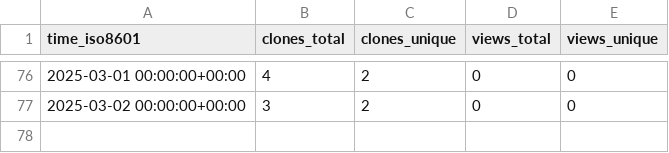
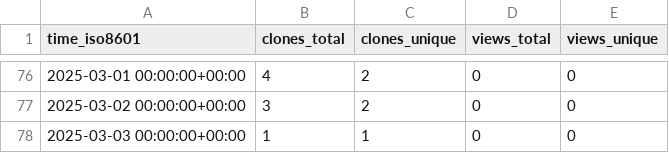
Before and after one commit to cubicleguy/ess_accl_ros2_driver, a CSV file: cubicleguy/ess_accl_ros2_driver/ghrs-data/views_clones_aggregate.csv, drawn as a sheet; only a part is shown, gaps mark what is left out; the diff names each change by its address in the sheet, - before the commit and + after, or states it on an @@ line.

```diff
--- a/cubicleguy/ess_accl_ros2_driver/ghrs-data/views_clones_aggregate.csv
+++ b/cubicleguy/ess_accl_ros2_driver/ghrs-data/views_clones_aggregate.csv
+row 78: 2025-03-03 00:00:00+00:00 | 1 | 1 | 0 | 0
```
Also changed, not shown: 1 other file.
